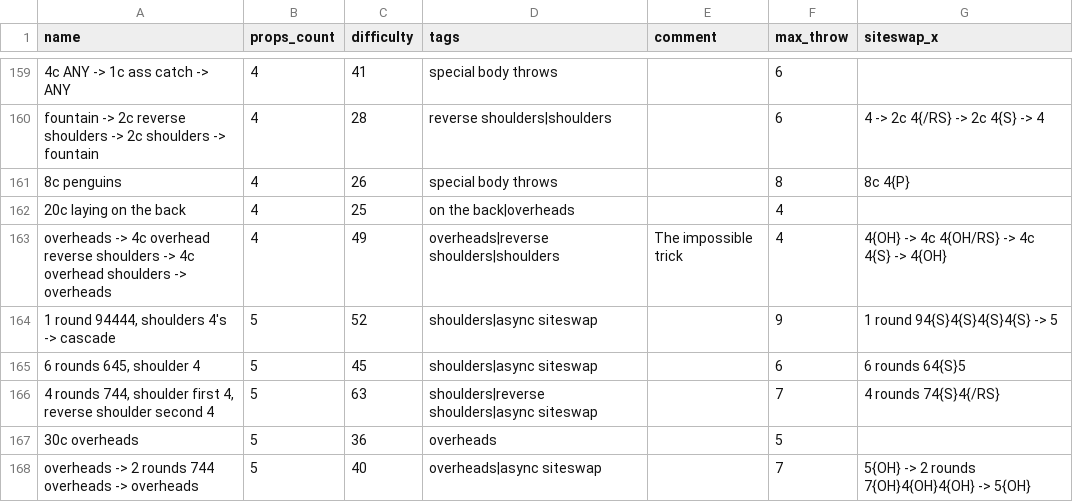
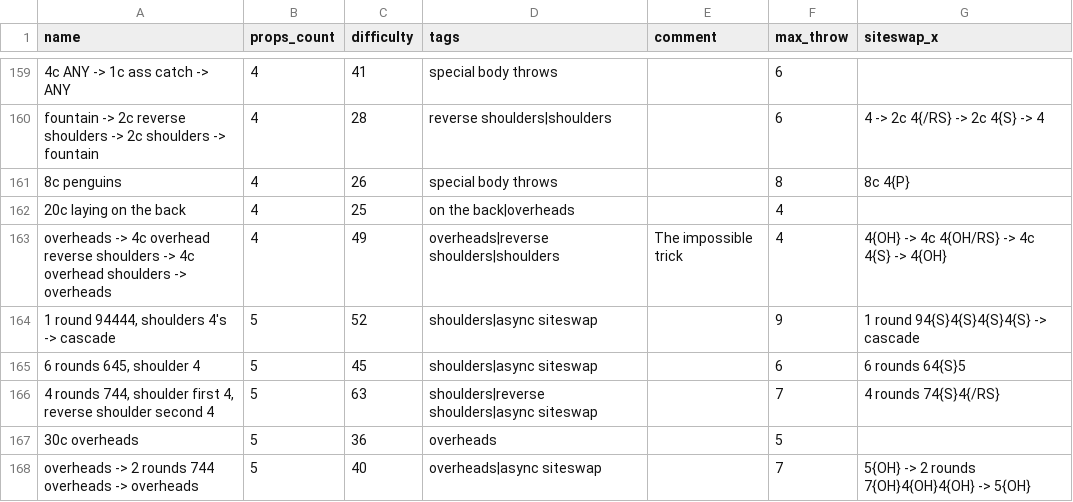
Before and after one commit to ofekraf/jugglefit_website, a CSV file: hardcoded_database/tricks/balls.csv, drawn as a sheet; only a part is shown, gaps mark what is left out.

Commit message:
trick syntax fix

```diff
--- a/hardcoded_database/tricks/balls.csv
+++ b/hardcoded_database/tricks/balls.csv
@@ -163,3 +163,3 @@ name,props_count,difficulty,tags,comment,max_throw,siteswap_x
 "overheads -> 4c overhead reverse shoulders -> 4c overhead shoulders -> overheads",4,49,"overheads|reverse shoulders|shoulders","The impossible trick",4,"4{OH} -> 4c 4{OH/RS} -> 4c 4{S} -> 4{OH}"
-"1 round 94444, shoulders 4's -> cascade",5,52,"shoulders|async siteswap",,9,"1 round 94{S}4{S}4{S}4{S} -> 5"
+"1 round 94444, shoulders 4's -> cascade",5,52,"shoulders|async siteswap",,9,"1 round 94{S}4{S}4{S}4{S} -> cascade"
 "6 rounds 645, shoulder 4",5,45,"shoulders|async siteswap",,6,"6 rounds 64{S}5"
```
